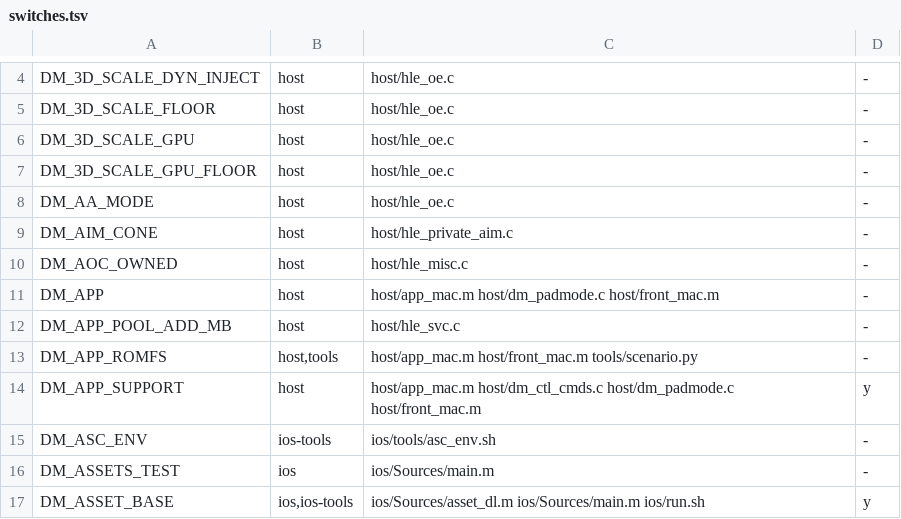
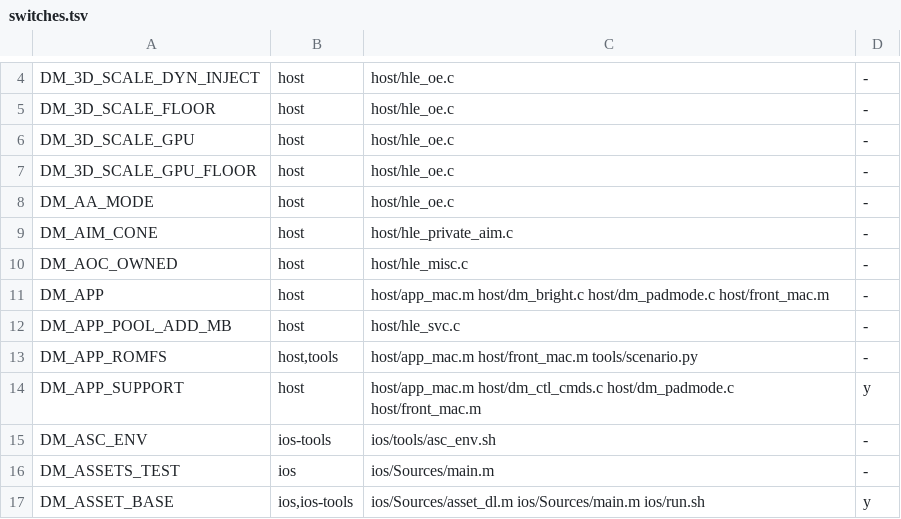
Before and after one commit to PowerBeef/d2r-metal, a TSV file: dm/switches.tsv, drawn as a sheet; only a part is shown, gaps mark what is left out.

```diff
--- a/dm/switches.tsv
+++ b/dm/switches.tsv
@@ -10,3 +10,3 @@ DM_AIM_CONE	host	host/hle_private_aim.c	-
 DM_AOC_OWNED	host	host/hle_misc.c	-
-DM_APP	host	host/app_mac.m host/dm_padmode.c host/front_mac.m	-
+DM_APP	host	host/app_mac.m host/dm_bright.c host/dm_padmode.c host/front_mac.m	-
 DM_APP_POOL_ADD_MB	host	host/hle_svc.c	-
```
Also changed, not shown: 7 other files.
